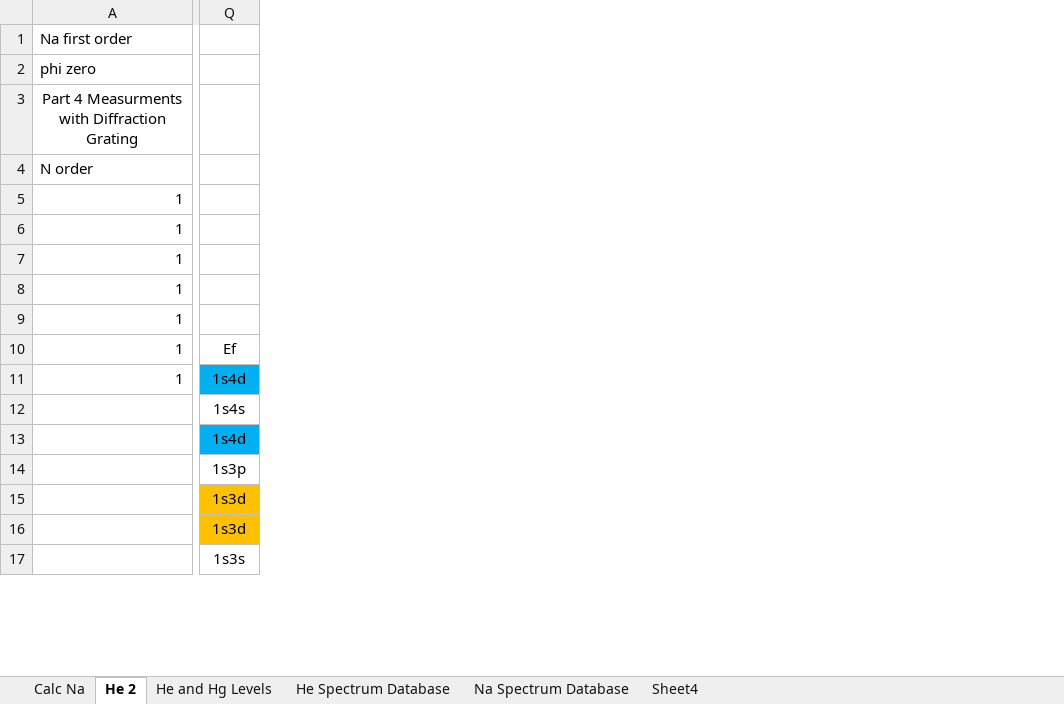
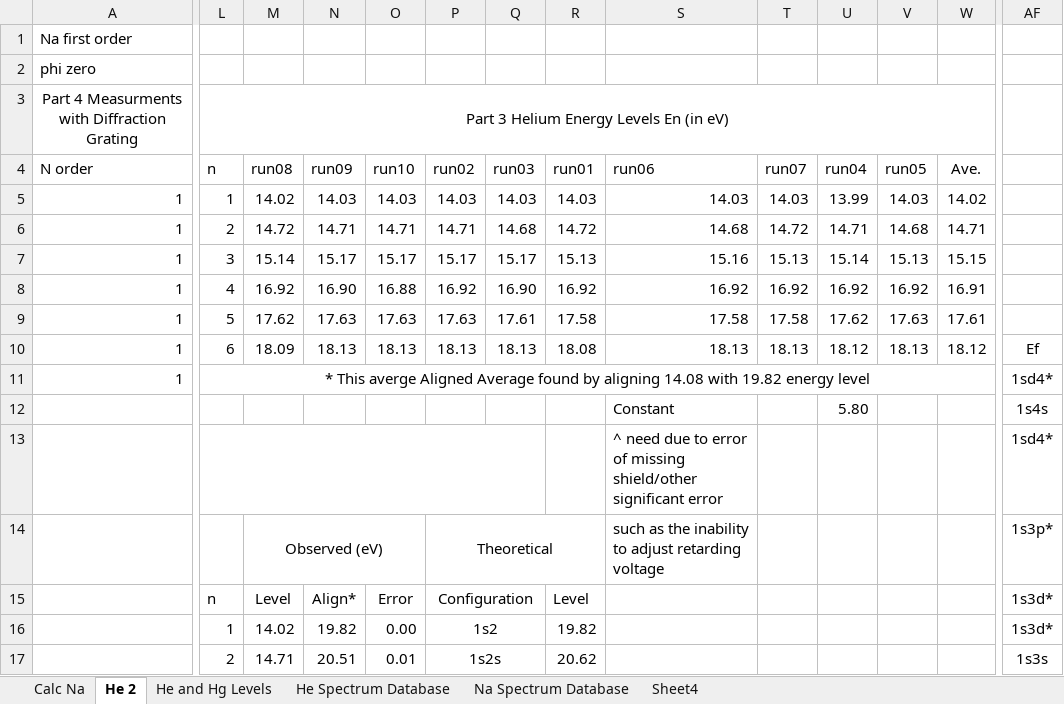
Before and after one commit to mlane3/Phys4321, an Excel workbook: FranckHertz/HeliumNeon/HE and Na Spectrum.xlsx, sheet He 2, drawn as a sheet; only a part is shown, gaps mark what is left out; values as stored, in another font and other column widths than the file's, no borders; addresses are those after the commit; the diff covers the shown part only; the diff names each change by its address in the sheet, - before the commit and + after, or states it on an @@ line.

```diff
--- a/FranckHertz/HeliumNeon/HE and Na Spectrum.xlsx (sheet He 2)
+++ b/FranckHertz/HeliumNeon/HE and Na Spectrum.xlsx (sheet He 2)
+column L (n), row 3: Part 3 Helium Energy Levels En (in eV); rows 5-17: 1 | 2 | 3 | 4 | 5 | 6 | * This averge Aligned Average found by aligning 14.08 with 19.82 energy level |  |  |  | n | 1 | 2
+column M (run08), rows 5-17: 14.02 | 14.72 | 15.14 | 16.92 | 17.62 | 18.09 |  |  |  | Observed (eV) | Level | 14.02 | 14.71
+column N (run09), rows 5-17: 14.03 | 14.71 | 15.17 | 16.90 | 17.63 | 18.13 |  |  |  |  | Align* | 19.82 | 20.51
+column O (run10), rows 5-17: 14.03 | 14.71 | 15.17 | 16.88 | 17.63 | 18.13 |  |  |  |  | Error | 0.00 | 0.01
+column P (run02), rows 5-17: 14.03 | 14.71 | 15.17 | 16.92 | 17.63 | 18.13 |  |  |  | Theoretical | Configuration | 1s2 | 1s2s
+column Q (run03), rows 5-10: 14.03 | 14.68 | 15.17 | 16.90 | 17.61 | 18.13
+column R (run01), rows 5-17: 14.03 | 14.72 | 15.13 | 16.92 | 17.58 | 18.08 |  |  |  |  | Level | 19.82 | 20.62
+column S (run06), rows 5-14: 14.03 | 14.68 | 15.16 | 16.92 | 17.58 | 18.13 |  | Constant | ^ need due to error of missing shield/other significant error | such as the inability to adjust retarding voltage
+column T (run07), rows 5-10: 14.03 | 14.72 | 15.13 | 16.92 | 17.58 | 18.13
+column U (run04), rows 5-12: 13.99 | 14.71 | 15.14 | 16.92 | 17.62 | 18.12 |  | 5.80
+column V (run05), rows 5-10: 14.03 | 14.68 | 15.13 | 16.92 | 17.63 | 18.13
+column W (Ave.), rows 5-10: 14.02 | 14.71 | 15.15 | 16.91 | 17.61 | 18.12
-AF11: 1s4d
+AF11: 1sd4*
-AF11 fill: #00B0F0
+AF11 fill: none
-AF13: 1s4d
+AF13: 1sd4*
-AF13 fill: #00B0F0
+AF13 fill: none
-AF14: 1s3p
+AF14: 1s3p*
-AF15:AF16: 1s3d
+AF15:AF16: 1s3d*
-AF15:AF16 fill: #FFC000
+AF15:AF16 fill: none
```
Also changed, not shown: 2 added rows, 5 added columns, 2 removed columns, 15 edited cells, cell formats and merged cells elsewhere in this sheet, formulas that keep their value, 3 other files.
